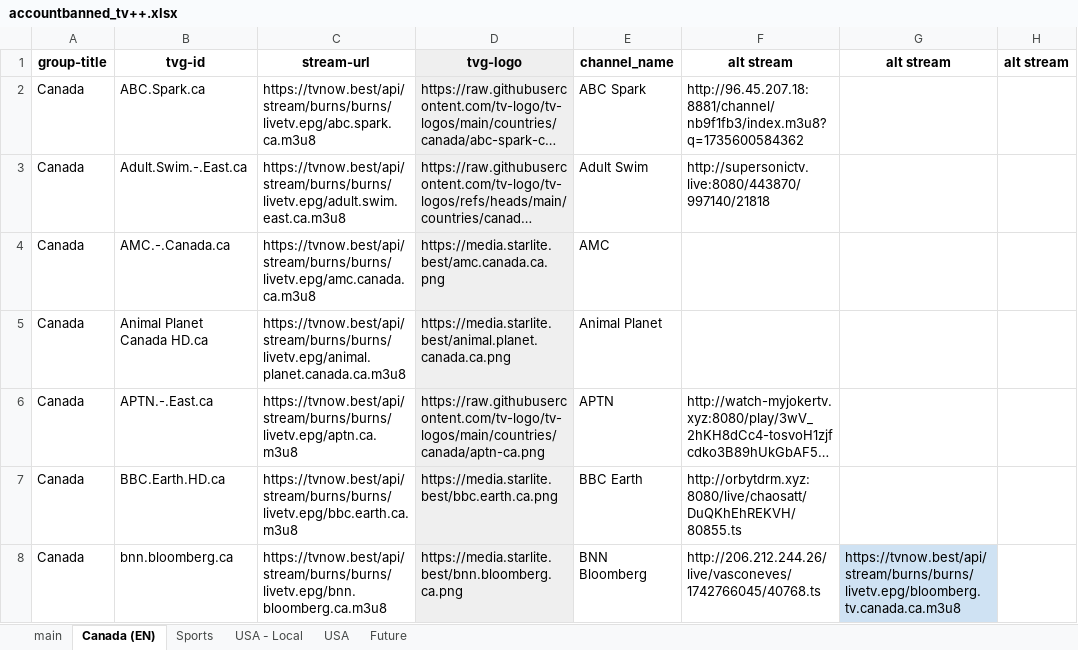
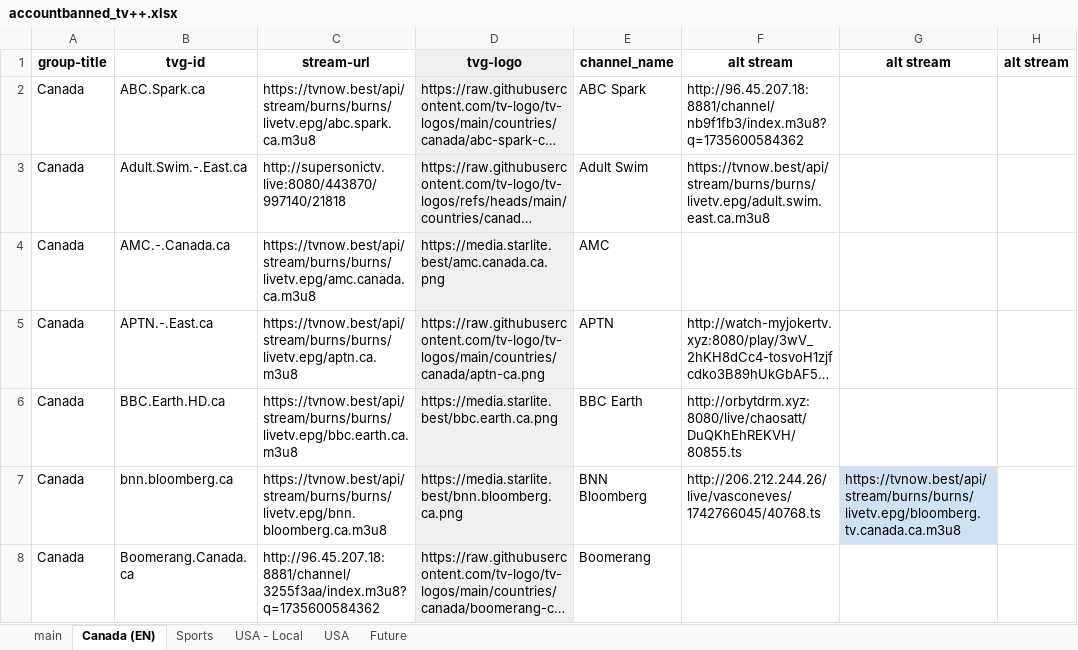
Before and after one commit to account-banned/tv_plusplus, an Excel workbook: accountbanned_tv++.xlsx, sheet Canada (EN), drawn as a sheet; only a part is shown; the shorter side is filled out with more unchanged rows; long unchanged cells end in …; values as stored, in another font and other column widths than the file's, no borders; charts and pictures and conditional formats not drawn; the diff names each change by its address in the sheet, - before the commit and + after, or states it on an @@ line.

Commit message:
Add files via upload

```diff
--- a/accountbanned_tv++.xlsx (sheet Canada (EN))
+++ b/accountbanned_tv++.xlsx (sheet Canada (EN))
-C3: https://tvnow.best/api/stream/burns/burns/livetv.epg/adult.swim.east.ca.m3u8
+C3: http://supersonictv.live:8080/443870/997140/21818
-F3: http://supersonictv.live:8080/443870/997140/21818
+F3: https://tvnow.best/api/stream/burns/burns/livetv.epg/adult.swim.east.ca.m3u8
-row 5: Canada | Animal Planet Canada HD.ca | https://tvnow.best/api/stream/burns/burns/livetv.epg/animal.planet.canada.ca.m3u8 | https://media.starlite.best/animal.planet.canada.ca.png | Animal Planet
```
Also changed, not shown: sheet main.
